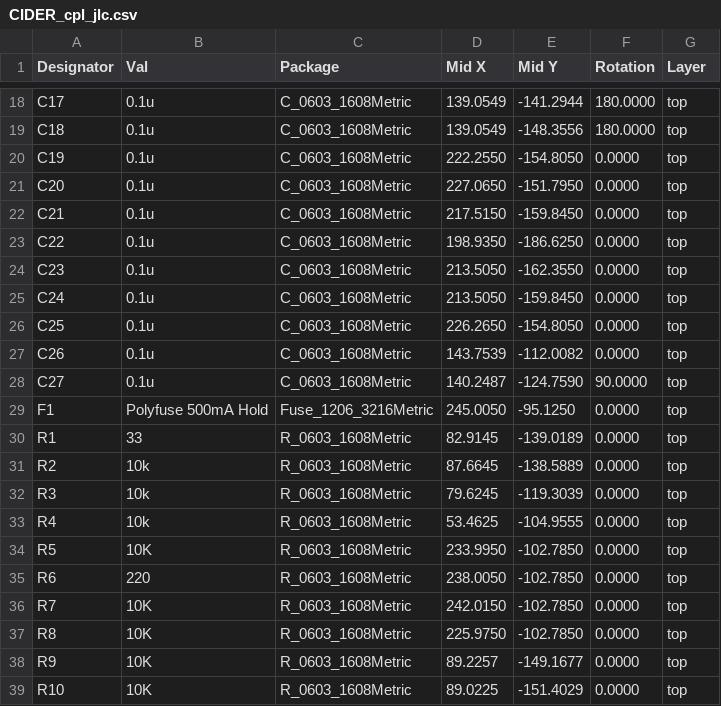
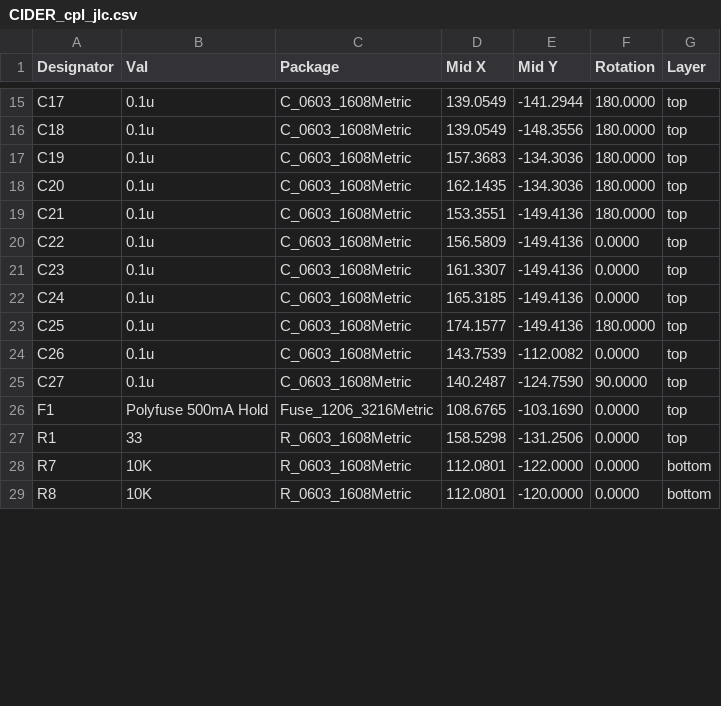
Before and after one commit to LIV2/CIDER, a CSV file: Gerbers/CIDER_cpl_jlc.csv, drawn as a sheet; only a part is shown, gaps mark what is left out; the diff covers the shown part only.

```diff
--- a/Gerbers/CIDER_cpl_jlc.csv
+++ b/Gerbers/CIDER_cpl_jlc.csv
@@ -19,21 +16,14 @@ Designator,Val,Package,Mid X,Mid Y,Rotation,Layer
 "C18","0.1u","C_0603_1608Metric",139.0549,-148.3556,180.0000,top
-"C19","0.1u","C_0603_1608Metric",222.2550,-154.8050,0.0000,top
-"C20","0.1u","C_0603_1608Metric",227.0650,-151.7950,0.0000,top
-"C21","0.1u","C_0603_1608Metric",217.5150,-159.8450,0.0000,top
-"C22","0.1u","C_0603_1608Metric",198.9350,-186.6250,0.0000,top
-"C23","0.1u","C_0603_1608Metric",213.5050,-162.3550,0.0000,top
-"C24","0.1u","C_0603_1608Metric",213.5050,-159.8450,0.0000,top
-"C25","0.1u","C_0603_1608Metric",226.2650,-154.8050,0.0000,top
+"C19","0.1u","C_0603_1608Metric",157.3683,-134.3036,180.0000,top
+"C20","0.1u","C_0603_1608Metric",162.1435,-134.3036,180.0000,top
+"C21","0.1u","C_0603_1608Metric",153.3551,-149.4136,180.0000,top
+"C22","0.1u","C_0603_1608Metric",156.5809,-149.4136,0.0000,top
+"C23","0.1u","C_0603_1608Metric",161.3307,-149.4136,0.0000,top
+"C24","0.1u","C_0603_1608Metric",165.3185,-149.4136,0.0000,top
+"C25","0.1u","C_0603_1608Metric",174.1577,-149.4136,180.0000,top
 "C26","0.1u","C_0603_1608Metric",143.7539,-112.0082,0.0000,top
 "C27","0.1u","C_0603_1608Metric",140.2487,-124.7590,90.0000,top
-"F1","Polyfuse 500mA Hold","Fuse_1206_3216Metric",245.0050,-95.1250,0.0000,top
-"R1","33","R_0603_1608Metric",82.9145,-139.0189,0.0000,top
-"R2","10k","R_0603_1608Metric",87.6645,-138.5889,0.0000,top
-"R3","10k","R_0603_1608Metric",79.6245,-119.3039,0.0000,top
-"R4","10k","R_0603_1608Metric",53.4625,-104.9555,0.0000,top
-"R5","10K","R_0603_1608Metric",233.9950,-102.7850,0.0000,top
-"R6","220","R_0603_1608Metric",238.0050,-102.7850,0.0000,top
-"R7","10K","R_0603_1608Metric",242.0150,-102.7850,0.0000,top
-"R8","10K","R_0603_1608Metric",225.9750,-102.7850,0.0000,top
-"R9","10K","R_0603_1608Metric",89.2257,-149.1677,0.0000,top
-"R10","10K","R_0603_1608Metric",89.0225,-151.4029,0.0000,top
+"F1","Polyfuse 500mA Hold","Fuse_1206_3216Metric",108.6765,-103.1690,0.0000,top
+"R1","33","R_0603_1608Metric",158.5298,-131.2506,0.0000,top
+"R7","10K","R_0603_1608Metric",112.0801,-122.0000,0.0000,bottom
+"R8","10K","R_0603_1608Metric",112.0801,-120.0000,0.0000,bottom
```
Also changed, not shown: 4 removed rows and 38 edited cells elsewhere in this file, Gerbers/CIDER_bom_jlc.csv, 26 other files.
